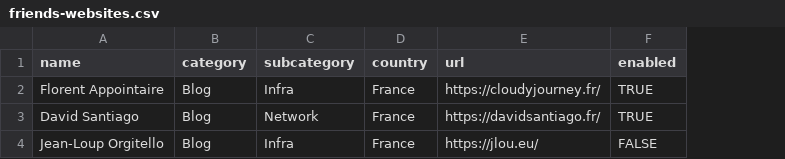
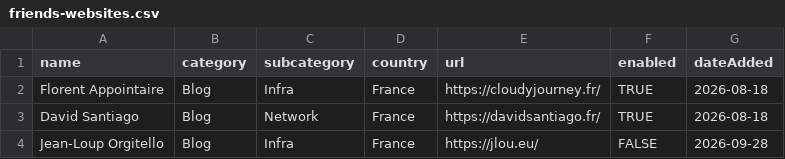
Before and after one commit to Benoit-Gaumard/Benoit-Gaumard.github.io, a CSV file: friends-websites/friends-websites.csv, drawn as a sheet; the diff names each change by its address in the sheet, - before the commit and + after, or states it on an @@ line.

```diff
--- a/friends-websites/friends-websites.csv
+++ b/friends-websites/friends-websites.csv
+column G (dateAdded), rows 2-4: 2026-08-18 | 2026-08-18 | 2026-09-28
```
Also changed, not shown: 18 other files.
